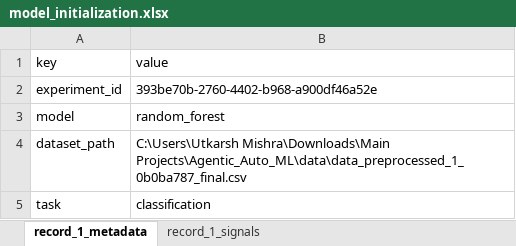
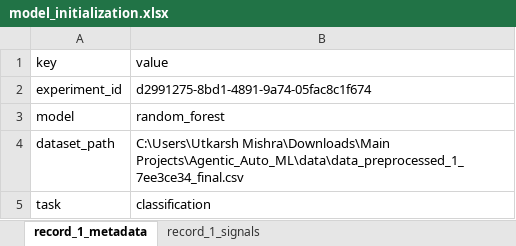
Before and after one commit to harshutkarshmishra1998/Agentic_Auto_ML_2, an Excel workbook: parser/data/xlsx/model_initialization.xlsx, sheet record_1_metadata, drawn as a sheet; values as stored, in another font and other column widths than the file's, no borders; the diff names each change by its address in the sheet, - before the commit and + after, or states it on an @@ line.

```diff
--- a/parser/data/xlsx/model_initialization.xlsx (sheet record_1_metadata)
+++ b/parser/data/xlsx/model_initialization.xlsx (sheet record_1_metadata)
-B2 (value): 393be70b-2760-4402-b968-a900df46a52e
+B2 (value): d2991275-8bd1-4891-9a74-05fac8c1f674
-B4 (value): C:\Users\Utkarsh Mishra\Downloads\Main Projects\Agentic_Auto_ML\data\data_preprocessed_1_0b0ba787_final.csv
+B4 (value): C:\Users\Utkarsh Mishra\Downloads\Main Projects\Agentic_Auto_ML\data\data_preprocessed_1_7ee3ce34_final.csv
```
Also changed, not shown: parser/data/xlsx/column_inspection.xlsx, parser/data/xlsx/data_classification.xlsx, 16 other files.
